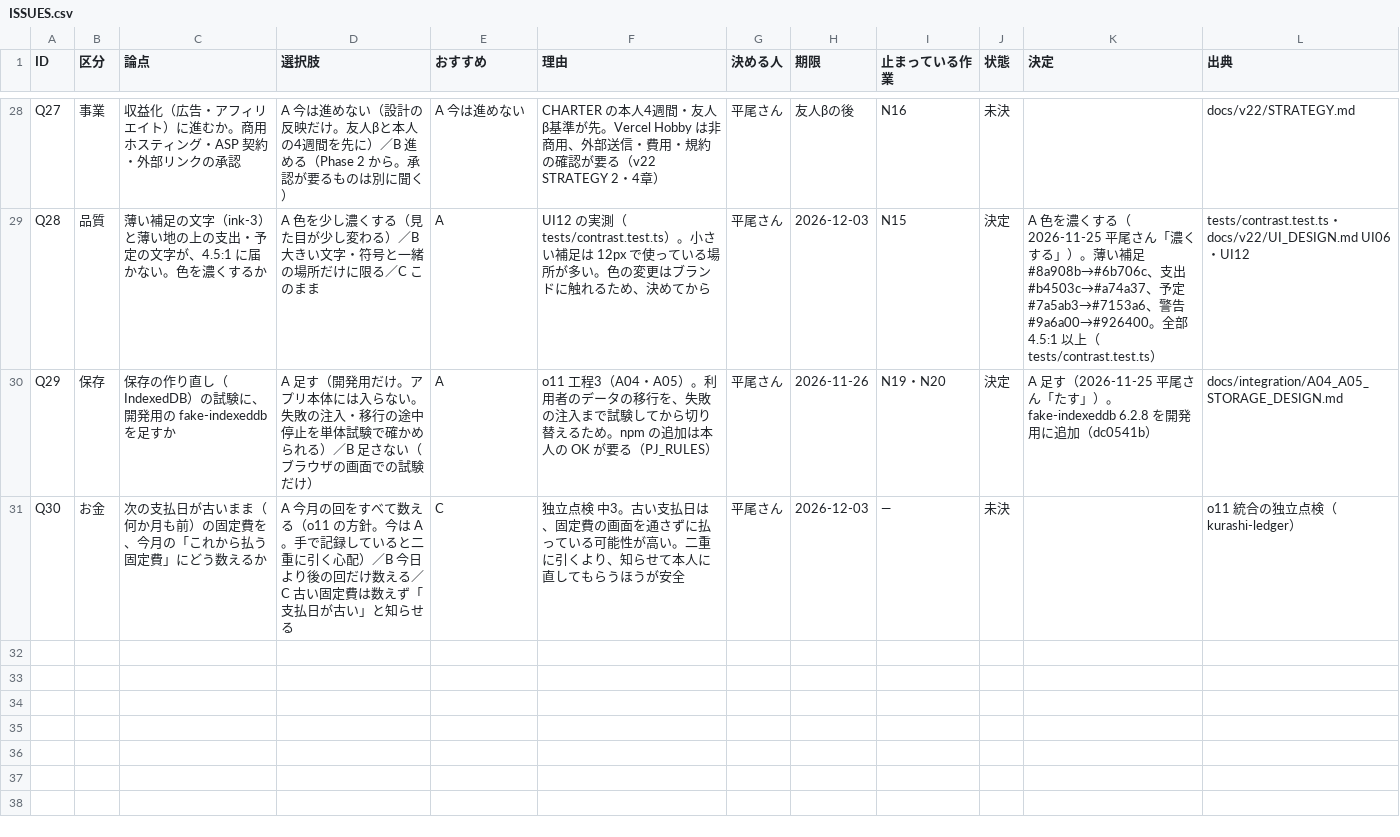
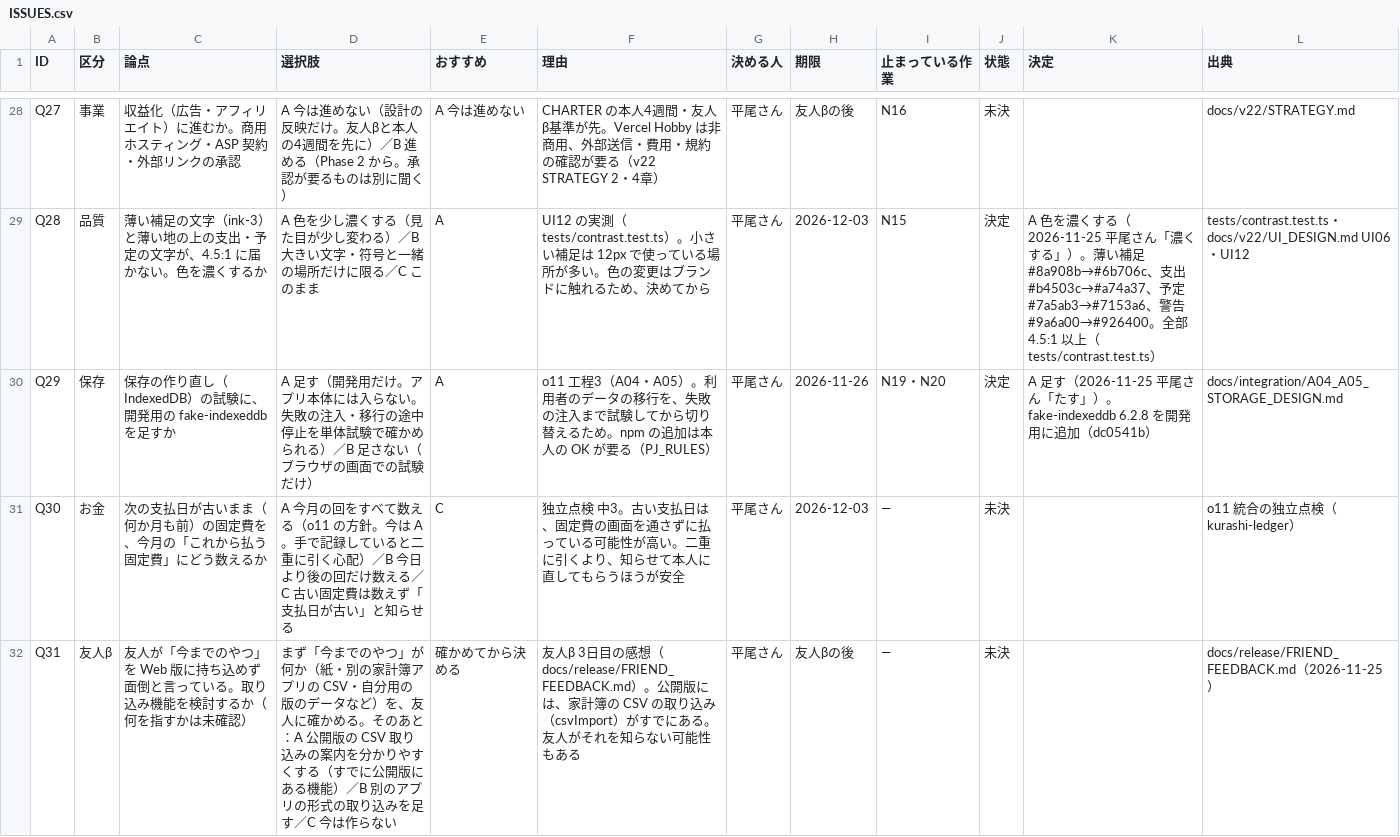
Before and after one commit to kkkaipppp/kurashi-base, a CSV file: docs/parent_progress_export/ISSUES.csv, drawn as a sheet; only a part is shown, gaps mark what is left out.

```diff
--- a/docs/parent_progress_export/ISSUES.csv
+++ b/docs/parent_progress_export/ISSUES.csv
@@ -31 +31,2 @@ Q29,保存,保存の作り直し（IndexedDB）の試験に、開発用の fake-
 Q30,お金,次の支払日が古いまま（何か月も前）の固定費を、今月の「これから払う固定費」にどう数えるか,A 今月の回をすべて数える（o11 の方針。今は A。手で記録していると二重に引く心配）／B 今日より後の回だけ数える／C 古い固定費は数えず「支払日が古い」と知らせる,C,独立点検 中3。古い支払日は、固定費の画面を通さずに払っている可能性が高い。二重に引くより、知らせて本人に直してもらうほうが安全,平尾さん,2026-12-03,—,未決,,o11 統合の独立点検（kurashi-ledger）
+Q31,友人β,友人が「今までのやつ」を Web 版に持ち込めず面倒と言っている。取り込み機能を検討するか（何を指すかは未確認）,まず「今までのやつ」が何か（紙・別の家計簿アプリの CSV・自分用の版のデータなど）を、友人に確かめる。そのあと：A 公開版の CSV 取り込みの案内を分かりやすくする（すでに公開版にある機能）／B 別のアプリの形式の取り込みを足す／C 今は作らない,確かめてから決める,友人β 3日目の感想（docs/release/FRIEND_FEEDBACK.md）。公開版には、家計簿の CSV の取り込み（csvImport）がすでにある。友人がそれを知らない可能性もある,平尾さん,友人βの後,—,未決,,docs/release/FRIEND_FEEDBACK.md（2026-11-25）
```
Also changed, not shown: docs/progress/ISSUES.csv, 7 other files.
